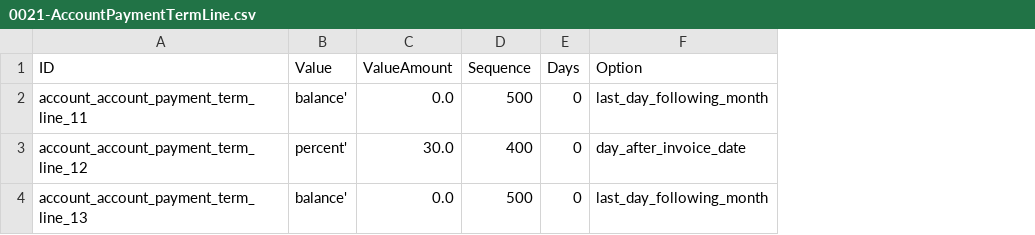
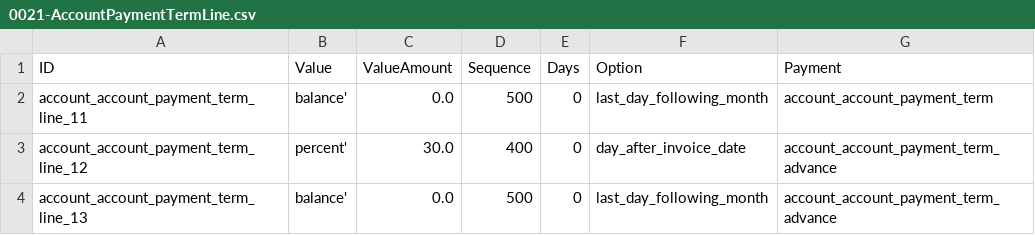
Before and after one commit to hexya-addons/account, a CSV file: demo/0021-AccountPaymentTermLine.csv, drawn as a sheet; the diff names each change by its address in the sheet, - before the commit and + after, or states it on an @@ line.

```diff
--- a/demo/0021-AccountPaymentTermLine.csv
+++ b/demo/0021-AccountPaymentTermLine.csv
+column G (Payment), rows 2-4: account_account_payment_term | account_account_payment_term_advance | account_account_payment_term_advance
```
Also changed, not shown: 8 other files.
